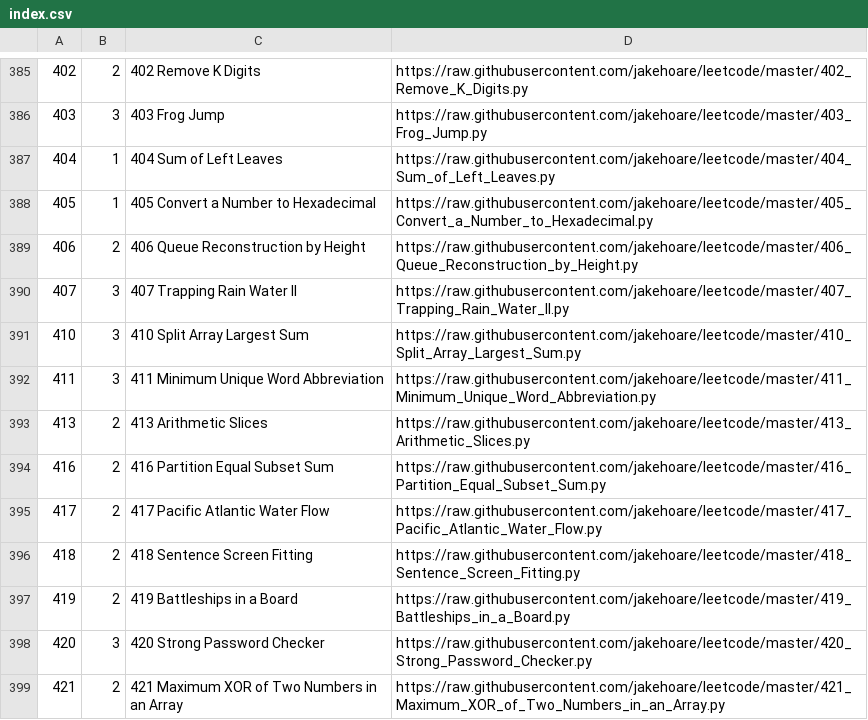
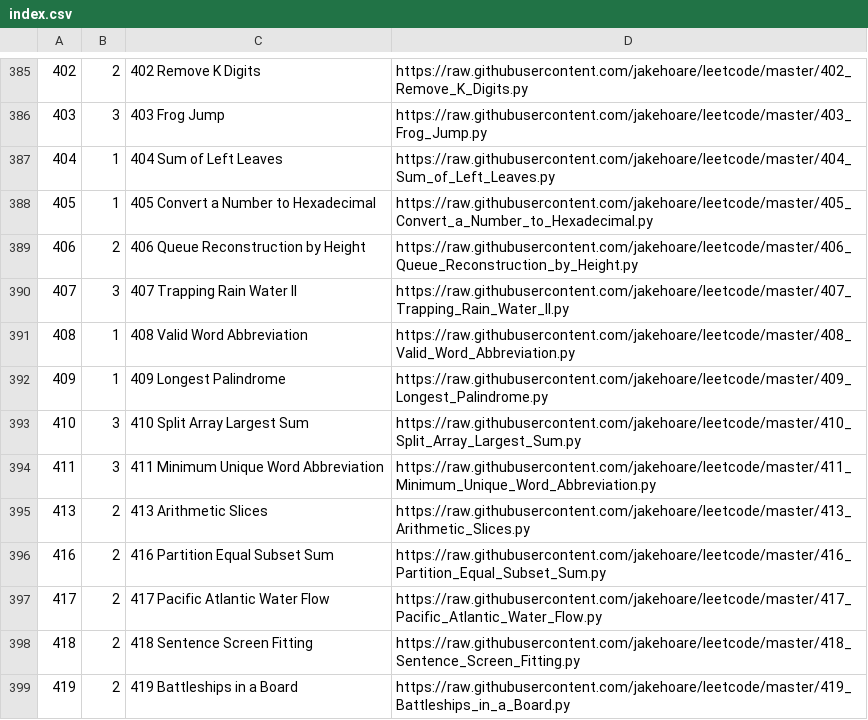
Before and after one commit to jakehoare/leetcode, a CSV file: index.csv, drawn as a sheet; only a part is shown, gaps mark what is left out; the shorter side is filled out with more unchanged rows; the diff names each change by its address in the sheet, - before the commit and + after, or states it on an @@ line.

Commit message:
Update index.

```diff
--- a/index.csv
+++ b/index.csv
+row 391: 408 | 1 | 408 Valid Word Abbreviation | https://raw.githubusercontent.com/jakehoare/leetcode/master/408_Valid_Word_Abbreviation.py
+row 392: 409 | 1 | 409 Longest Palindrome | https://raw.githubusercontent.com/jakehoare/leetcode/master/409_Longest_Palindrome.py
```
